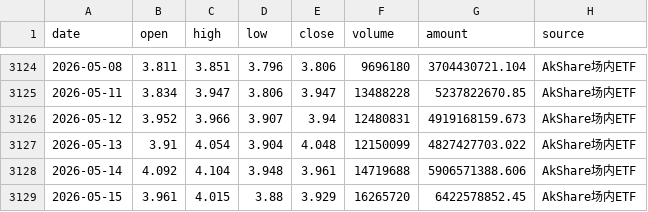
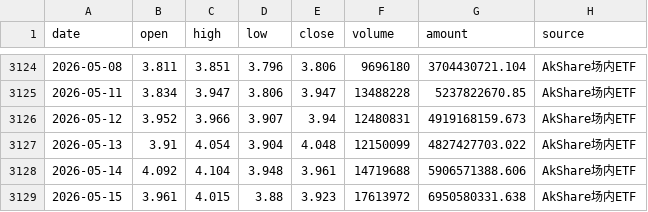
Before and after one commit to djinnwong/etf_rotation_web, a CSV file: data/159915_daily.csv, drawn as a sheet; only a part is shown, gaps mark what is left out.

```diff
--- a/data/159915_daily.csv
+++ b/data/159915_daily.csv
@@ -3128,2 +3128,2 @@
 2026-05-14,4.092,4.104,3.948,3.961,14719688,5906571388.606,AkShare场内ETF
-2026-05-15,3.961,4.015,3.88,3.929,16265720,6422578852.45,AkShare场内ETF
+2026-05-15,3.961,4.015,3.88,3.923,17613972,6950580331.638,AkShare场内ETF
```
Also changed, not shown: data/513100_daily.csv, data/data_source_status.csv, 1 other file.
